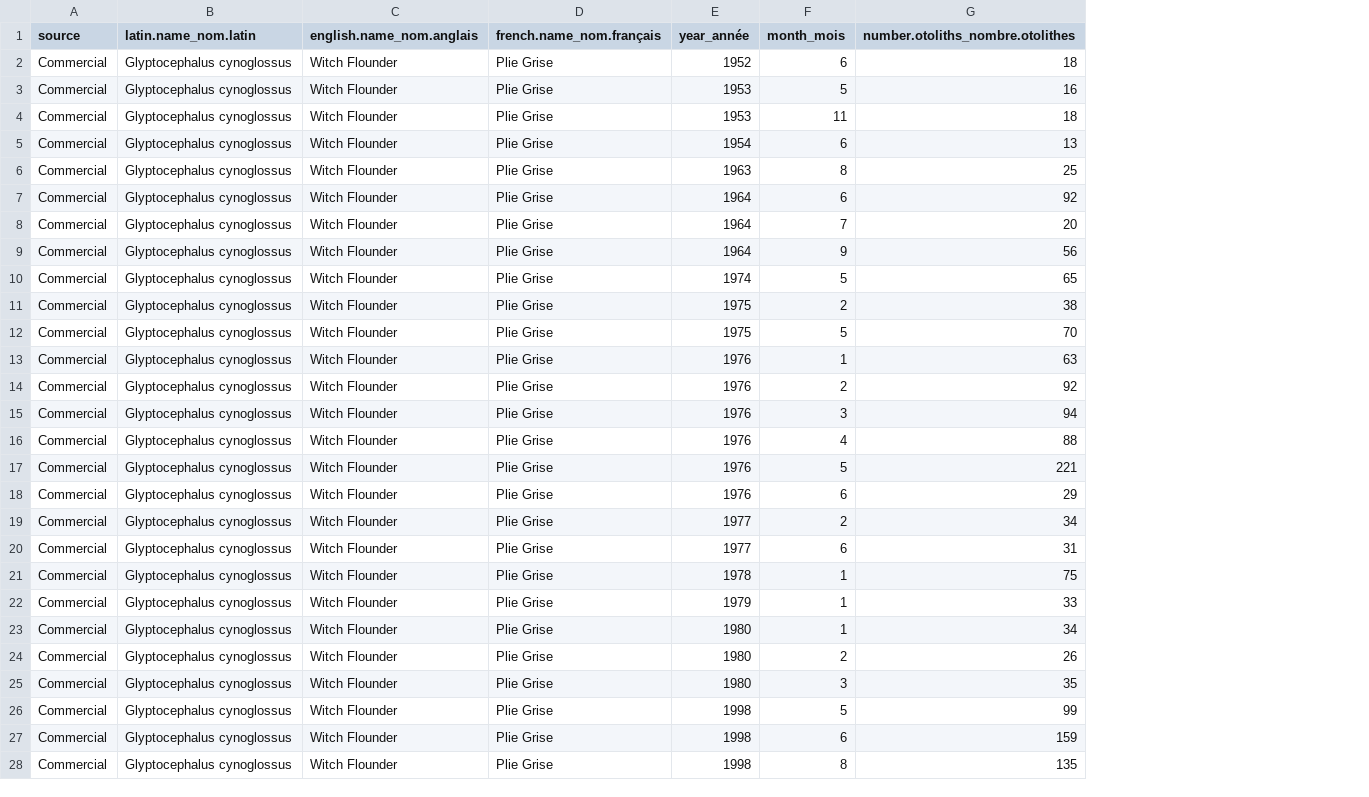
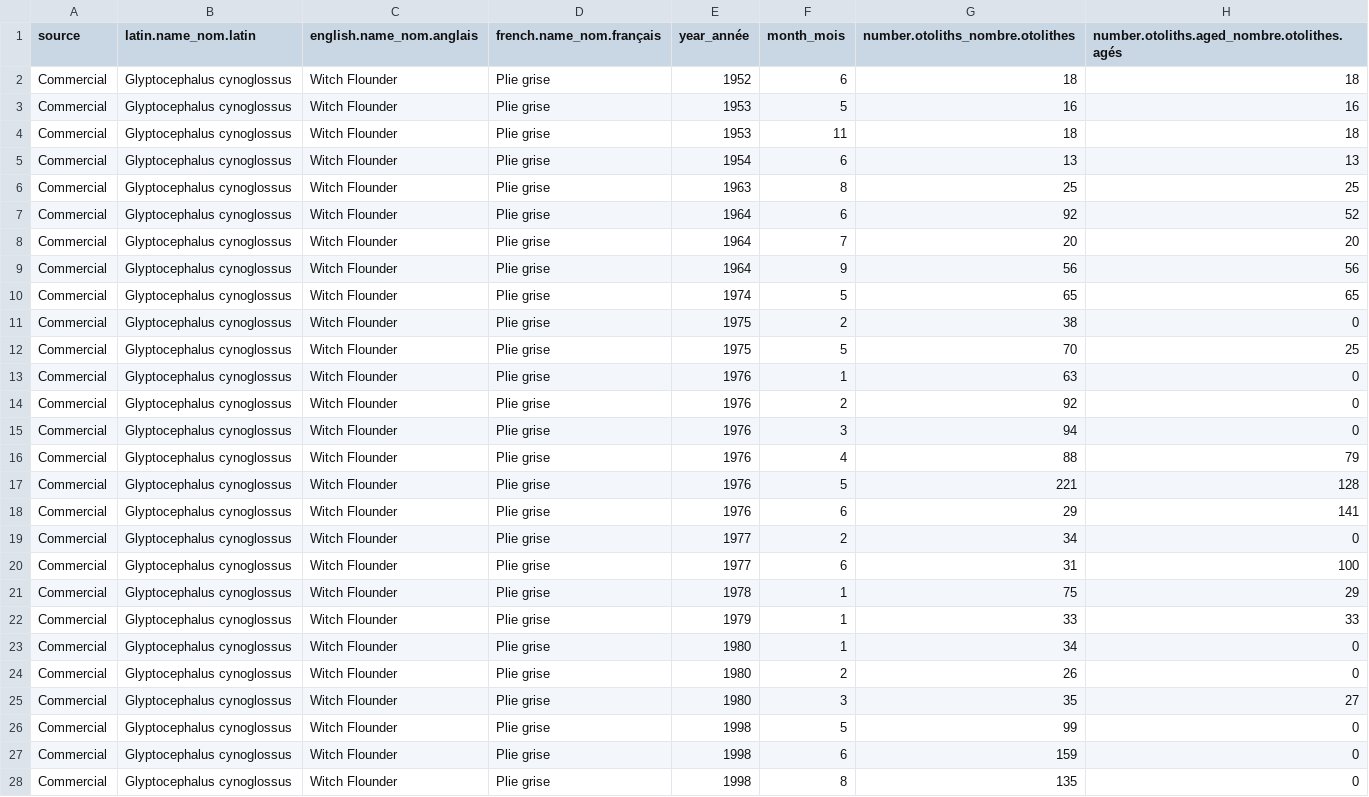
Before and after one commit to dfo-gulf-science/fgp-datasets, a CSV file: otolith_collection/NAFO-4RST-Witch-Flounder-ages.csv, drawn as a sheet; only a part is shown; the diff covers the shown part only; the diff names each change by its address in the sheet, - before the commit and + after, or states it on an @@ line.

```diff
--- a/otolith_collection/NAFO-4RST-Witch-Flounder-ages.csv
+++ b/otolith_collection/NAFO-4RST-Witch-Flounder-ages.csv
+column H, rows 1-28: number.otoliths.aged_nombre.otolithes.agés | 18 | 16 | 18 | 13 | 25 | 52 | 20 | 56 | 65 | 0 | 25 | 0 | 0 | 0 | 79 | 128 | 141 | 0 | 100 | 29 | 33 | 0 | 0 | 27 | 0 | 0 | 0
-D2:D28 (french.name_nom.français): Plie Grise
+D2:D28 (french.name_nom.français): Plie grise
```
Also changed, not shown: 142 edited cells elsewhere in this file, otolith_collection/NAFO-4T-American-Plaice-ages.csv, otolith_collection/NAFO-4T-White-Hake-ages.csv, 12 other files.
